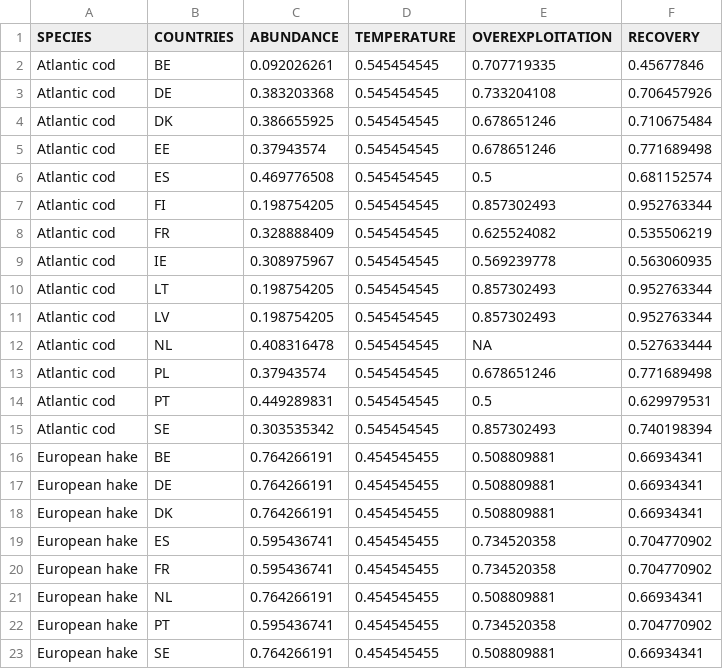
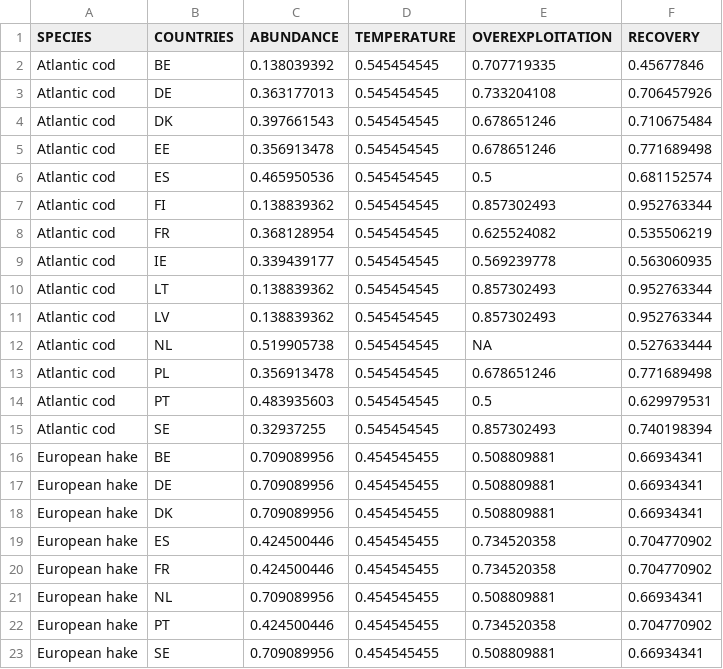
Before and after one commit to futureoceanslab/Fisheries-Resilience-Index, a CSV file: data/ecological_factors_country.csv, drawn as a sheet.

Commit message:
updated factor calculation using new correlation results

```diff
--- a/data/ecological_factors_country.csv
+++ b/data/ecological_factors_country.csv
@@ -1,23 +1,23 @@
 SPECIES,COUNTRIES,ABUNDANCE,TEMPERATURE,OVEREXPLOITATION,RECOVERY
-Atlantic cod,BE,0.092026261,0.545454545,0.707719335,0.45677846
-Atlantic cod,DE,0.383203368,0.545454545,0.733204108,0.706457926
-Atlantic cod,DK,0.386655925,0.545454545,0.678651246,0.710675484
-Atlantic cod,EE,0.37943574,0.545454545,0.678651246,0.771689498
-Atlantic cod,ES,0.469776508,0.545454545,0.5,0.681152574
-Atlantic cod,FI,0.198754205,0.545454545,0.857302493,0.952763344
-Atlantic cod,FR,0.328888409,0.545454545,0.625524082,0.535506219
-Atlantic cod,IE,0.308975967,0.545454545,0.569239778,0.563060935
-Atlantic cod,LT,0.198754205,0.545454545,0.857302493,0.952763344
-Atlantic cod,LV,0.198754205,0.545454545,0.857302493,0.952763344
-Atlantic cod,NL,0.408316478,0.545454545,NA,0.527633444
-Atlantic cod,PL,0.37943574,0.545454545,0.678651246,0.771689498
-Atlantic cod,PT,0.449289831,0.545454545,0.5,0.629979531
-Atlantic cod,SE,0.303535342,0.545454545,0.857302493,0.740198394
-European hake,BE,0.764266191,0.454545455,0.508809881,0.66934341
-European hake,DE,0.764266191,0.454545455,0.508809881,0.66934341
-European hake,DK,0.764266191,0.454545455,0.508809881,0.66934341
-European hake,ES,0.595436741,0.454545455,0.734520358,0.704770902
-European hake,FR,0.595436741,0.454545455,0.734520358,0.704770902
-European hake,NL,0.764266191,0.454545455,0.508809881,0.66934341
-European hake,PT,0.595436741,0.454545455,0.734520358,0.704770902
-European hake,SE,0.764266191,0.454545455,0.508809881,0.66934341
+Atlantic cod,BE,0.138039392,0.545454545,0.707719335,0.45677846
+Atlantic cod,DE,0.363177013,0.545454545,0.733204108,0.706457926
+Atlantic cod,DK,0.397661543,0.545454545,0.678651246,0.710675484
+Atlantic cod,EE,0.356913478,0.545454545,0.678651246,0.771689498
+Atlantic cod,ES,0.465950536,0.545454545,0.5,0.681152574
+Atlantic cod,FI,0.138839362,0.545454545,0.857302493,0.952763344
+Atlantic cod,FR,0.368128954,0.545454545,0.625524082,0.535506219
+Atlantic cod,IE,0.339439177,0.545454545,0.569239778,0.563060935
+Atlantic cod,LT,0.138839362,0.545454545,0.857302493,0.952763344
+Atlantic cod,LV,0.138839362,0.545454545,0.857302493,0.952763344
+Atlantic cod,NL,0.519905738,0.545454545,NA,0.527633444
+Atlantic cod,PL,0.356913478,0.545454545,0.678651246,0.771689498
+Atlantic cod,PT,0.483935603,0.545454545,0.5,0.629979531
+Atlantic cod,SE,0.32937255,0.545454545,0.857302493,0.740198394
+European hake,BE,0.709089956,0.454545455,0.508809881,0.66934341
+European hake,DE,0.709089956,0.454545455,0.508809881,0.66934341
+European hake,DK,0.709089956,0.454545455,0.508809881,0.66934341
+European hake,ES,0.424500446,0.454545455,0.734520358,0.704770902
+European hake,FR,0.424500446,0.454545455,0.734520358,0.704770902
+European hake,NL,0.709089956,0.454545455,0.508809881,0.66934341
+European hake,PT,0.424500446,0.454545455,0.734520358,0.704770902
+European hake,SE,0.709089956,0.454545455,0.508809881,0.66934341
```
Also changed, not shown: data/ecological_factors.csv, 4 other files.
